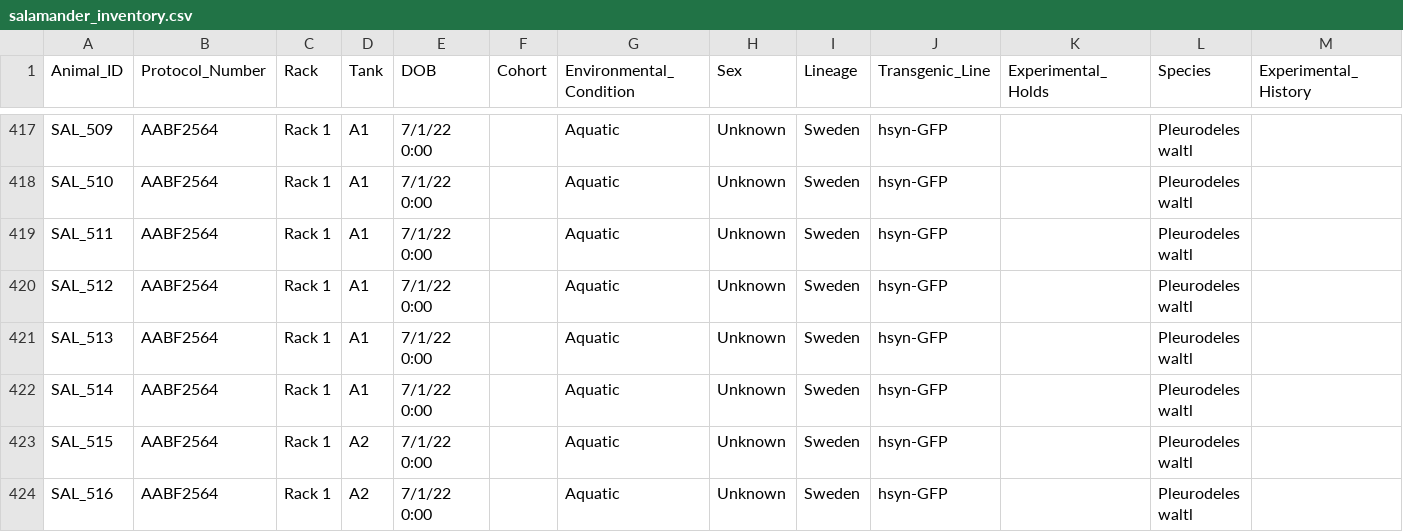
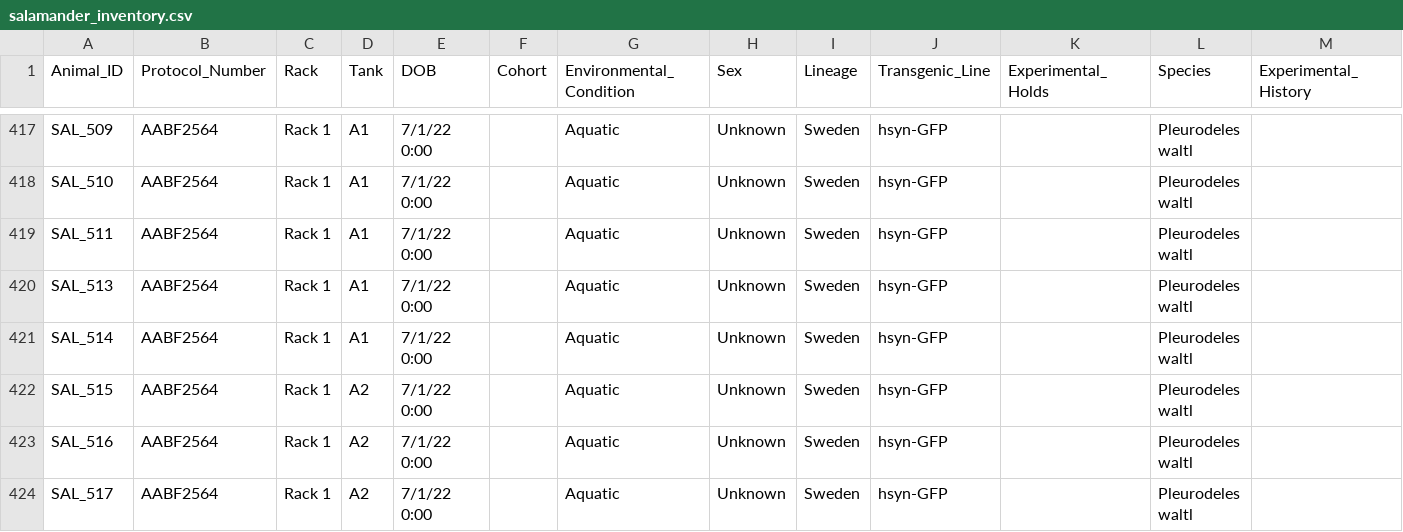
Before and after one commit to jamiewoych/pleuro-parser, a CSV file: salamander_inventory.csv, drawn as a sheet; only a part is shown, gaps mark what is left out; the shorter side is filled out with more unchanged rows; rows hold the shown columns only; the diff names each change by its address in the sheet, - before the commit and + after, or states it on an @@ line.

```diff
--- a/salamander_inventory.csv
+++ b/salamander_inventory.csv
-row 420: SAL_512 | AABF2564 | Rack 1 | A1 | 7/1/22 0:00 |  | Aquatic | Unknown | Sweden | hsyn-GFP |  | Pleurodeles waltl
```
Also changed, not shown: euthanasia_log.csv, 1 other file.
